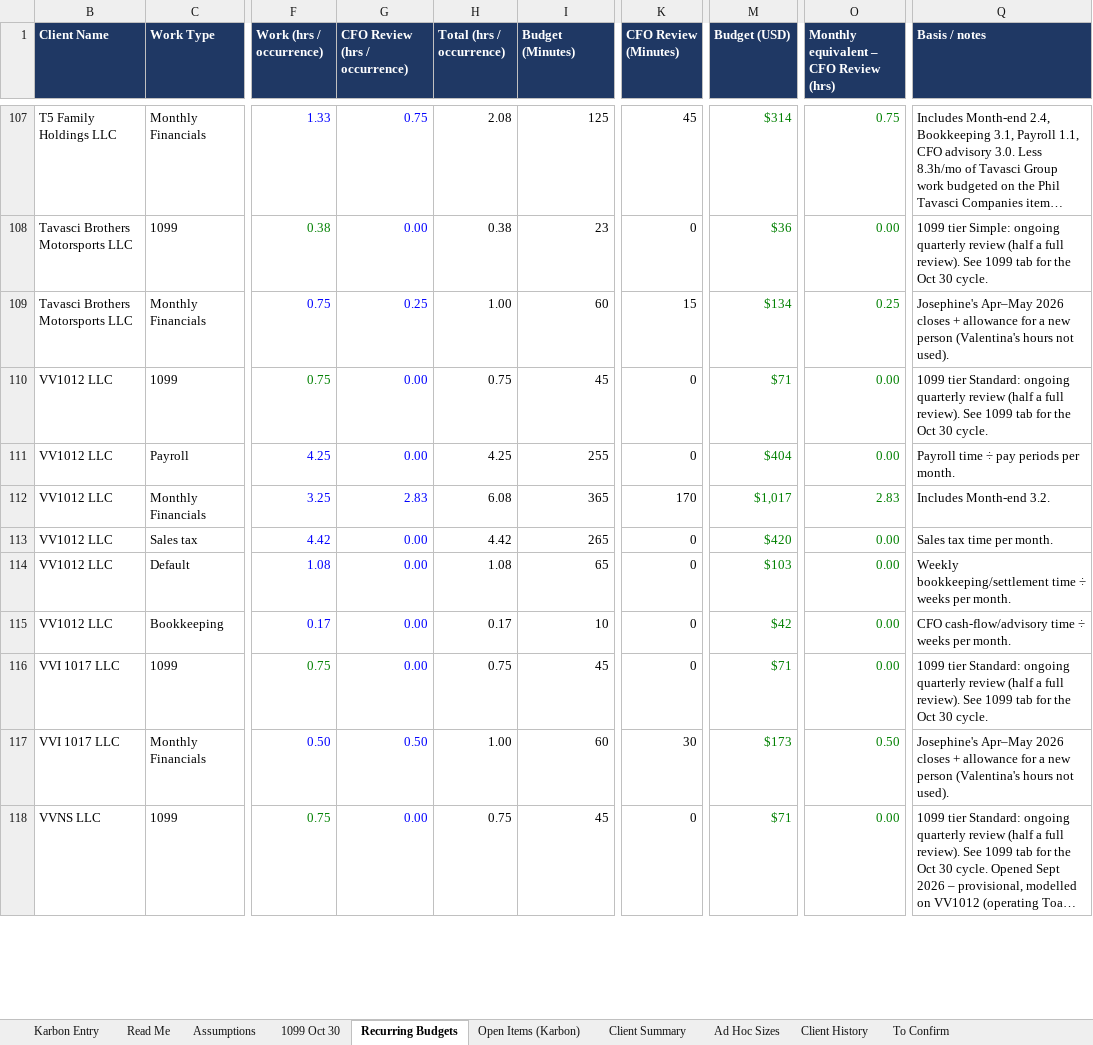
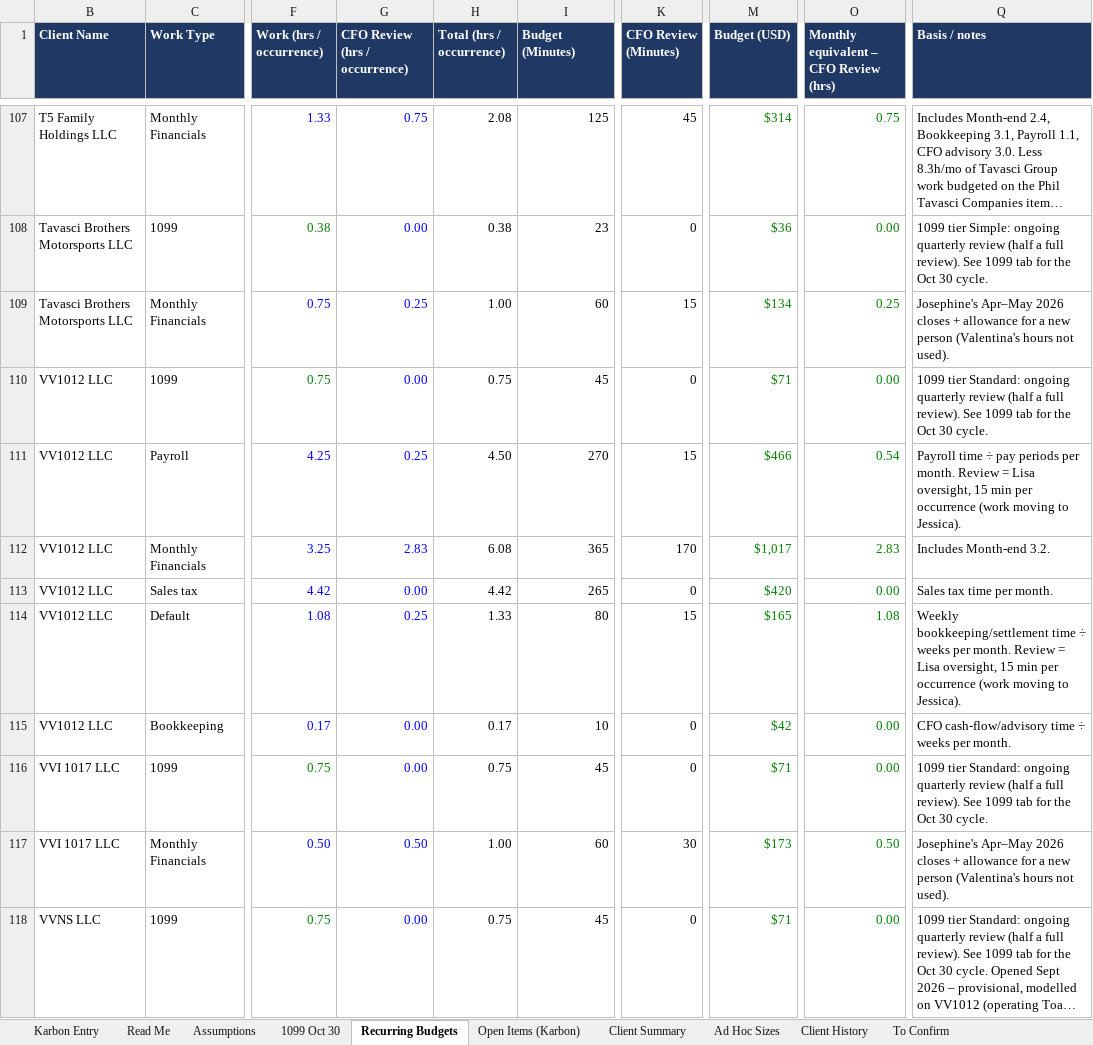
Before and after one commit to Onyxcfo/Onyx-Staff-Hours, an Excel workbook: budget-hours/Karbon_Budget_Hours_2026-10.xlsx, sheet Recurring Budgets, drawn as a sheet; only a part is shown, gaps mark what is left out; long unchanged cells end in …; values as stored, in another font and other column widths than the file's, no borders; charts and pictures not drawn; the diff covers the shown part only; the diff names each change by its address in the sheet, - before the commit and + after, or states it on an @@ line.

```diff
--- a/budget-hours/Karbon_Budget_Hours_2026-10.xlsx (sheet Recurring Budgets)
+++ b/budget-hours/Karbon_Budget_Hours_2026-10.xlsx (sheet Recurring Budgets)
-G111 (CFO Review (hrs / occurrence)): 0.00
+G111 (CFO Review (hrs / occurrence)): 0.25
-H111 (Total (hrs / occurrence)): 4.25
+H111 (Total (hrs / occurrence)): 4.50
-I111 (Budget (Minutes)): 255
+I111 (Budget (Minutes)): 270
-K111 (CFO Review (Minutes)): 0
+K111 (CFO Review (Minutes)): 15
-M111 (Budget (USD)): $404
+M111 (Budget (USD)): $466
-O111: 0.00
+O111: 0.54
-Q111 (Basis / notes): …per month.
+Q111 (Basis / notes): …per month. Review = Lisa oversight, 15 min per occurrence (work moving to Jessica).
-G114 (CFO Review (hrs / occurrence)): 0.00
+G114 (CFO Review (hrs / occurrence)): 0.25
-H114 (Total (hrs / occurrence)): 1.08
+H114 (Total (hrs / occurrence)): 1.33
-I114 (Budget (Minutes)): 65
+I114 (Budget (Minutes)): 80
-K114 (CFO Review (Minutes)): 0
+K114 (CFO Review (Minutes)): 15
-M114 (Budget (USD)): $103
+M114 (Budget (USD)): $165
-O114: 0.00
+O114: 1.08
-Q114 (Basis / notes): …per month.
+Q114 (Basis / notes): …per month. Review = Lisa oversight, 15 min per occurrence (work moving to Jessica).
```
Also changed, not shown: 21 edited cells elsewhere in this sheet, sheet Open Items (Karbon), sheet Client Summary, sheet Karbon Entry, 1 other file.
